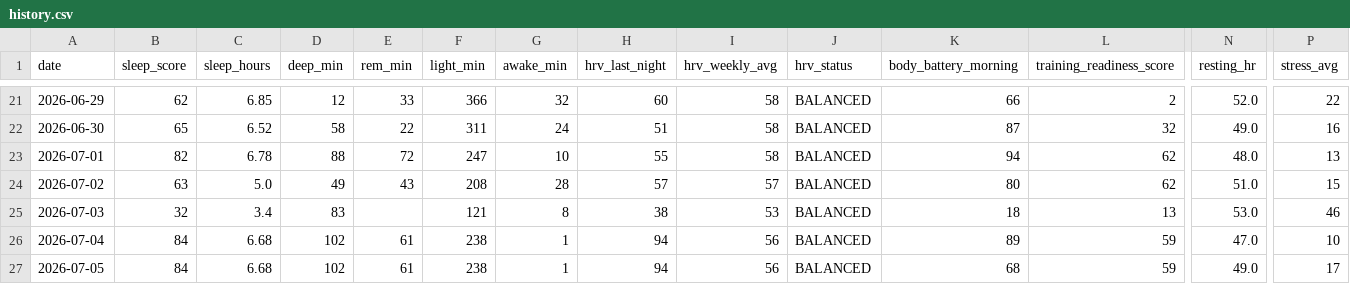
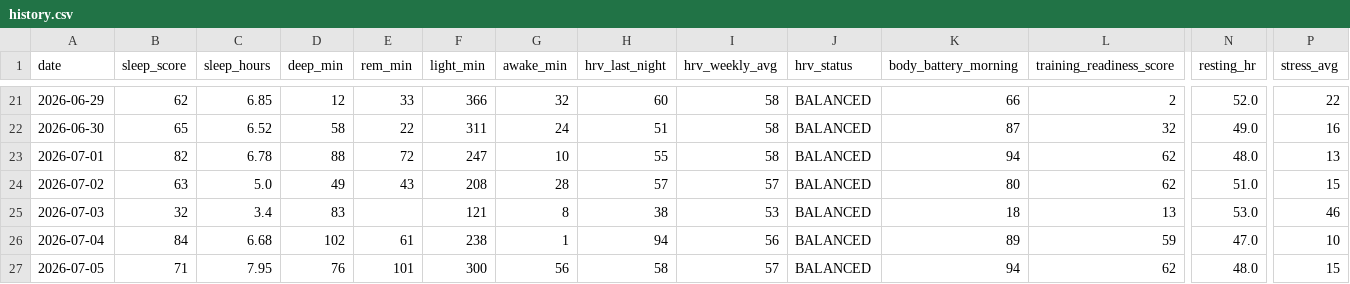
Before and after one commit to juliuskvx/julius-health, a CSV file: data/history.csv, drawn as a sheet; only a part is shown, gaps mark what is left out; the diff names each change by its address in the sheet, - before the commit and + after, or states it on an @@ line.

Commit message:
History update 2026-07-05

```diff
--- a/data/history.csv
+++ b/data/history.csv
-B27 (sleep_score): 84
+B27 (sleep_score): 71
-C27 (sleep_hours): 6.68
+C27 (sleep_hours): 7.95
-D27 (deep_min): 102
+D27 (deep_min): 76
-E27 (rem_min): 61
+E27 (rem_min): 101
-F27 (light_min): 238
+F27 (light_min): 300
-G27 (awake_min): 1
+G27 (awake_min): 56
-H27 (hrv_last_night): 94
+H27 (hrv_last_night): 58
-I27 (hrv_weekly_avg): 56
+I27 (hrv_weekly_avg): 57
-K27 (body_battery_morning): 68
+K27 (body_battery_morning): 94
-L27 (training_readiness_score): 59
+L27 (training_readiness_score): 62
-N27 (resting_hr): 49.0
+N27 (resting_hr): 48.0
-P27 (stress_avg): 17
+P27 (stress_avg): 15
```
